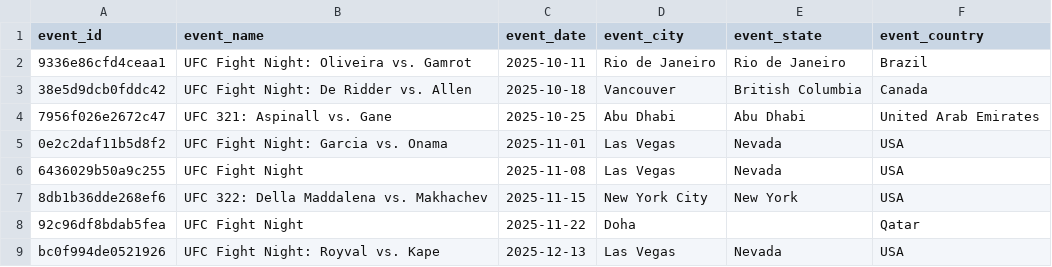
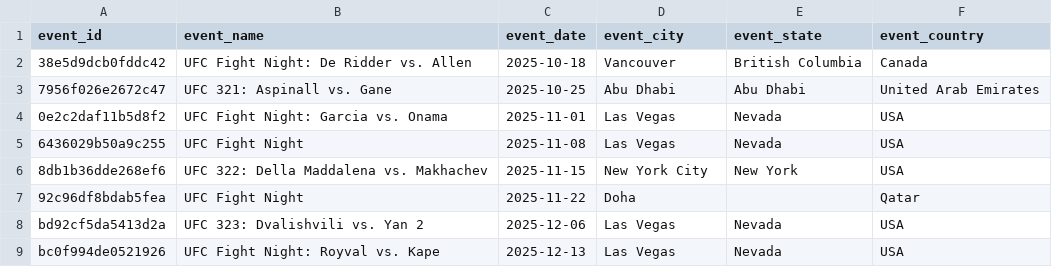
Before and after one commit to jaredfigdor/UFCV4, a CSV file: ufc_data/upcoming_event_data.csv, drawn as a sheet.

```diff
--- a/ufc_data/upcoming_event_data.csv
+++ b/ufc_data/upcoming_event_data.csv
@@ -1,3 +1,2 @@
 event_id,event_name,event_date,event_city,event_state,event_country
-9336e86cfd4ceaa1,UFC Fight Night: Oliveira vs. Gamrot,2025-10-11,Rio de Janeiro,Rio de Janeiro,Brazil
 38e5d9dcb0fddc42,UFC Fight Night: De Ridder vs. Allen,2025-10-18,Vancouver,British Columbia,Canada
@@ -8,2 +7,3 @@ event_id,event_name,event_date,event_city,event_state,event_country
 92c96df8bdab5fea,UFC Fight Night,2025-11-22,Doha,,Qatar
+bd92cf5da5413d2a,UFC 323: Dvalishvili vs. Yan 2,2025-12-06,Las Vegas,Nevada,USA
 bc0f994de0521926,UFC Fight Night: Royval vs. Kape,2025-12-13,Las Vegas,Nevada,USA
```
Also changed, not shown: ufc_data/event_data.csv, ufc_data/fight_predictions.csv, 26 other files.
